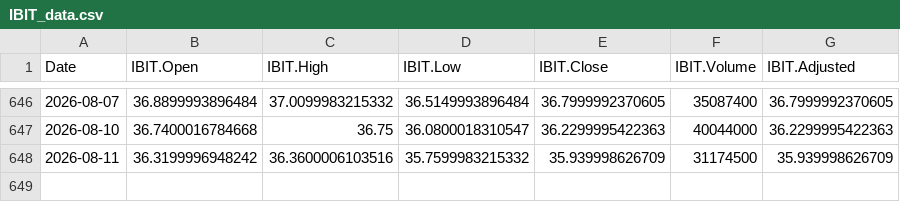
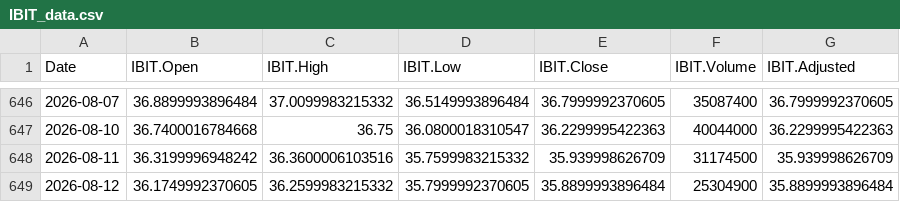
Before and after one commit to chems0404/Prophet_TQQQ, a CSV file: data/IBIT_data.csv, drawn as a sheet; only a part is shown, gaps mark what is left out; the diff names each change by its address in the sheet, - before the commit and + after, or states it on an @@ line.

```diff
--- a/data/IBIT_data.csv
+++ b/data/IBIT_data.csv
+row 649: 2026-08-12 | 36.1749992370605 | 36.2599983215332 | 35.7999992370605 | 35.8899993896484 | 25304900 | 35.8899993896484
```
Also changed, not shown: data/DIA_data.csv, data/SPY_data.csv, 12 other files.
